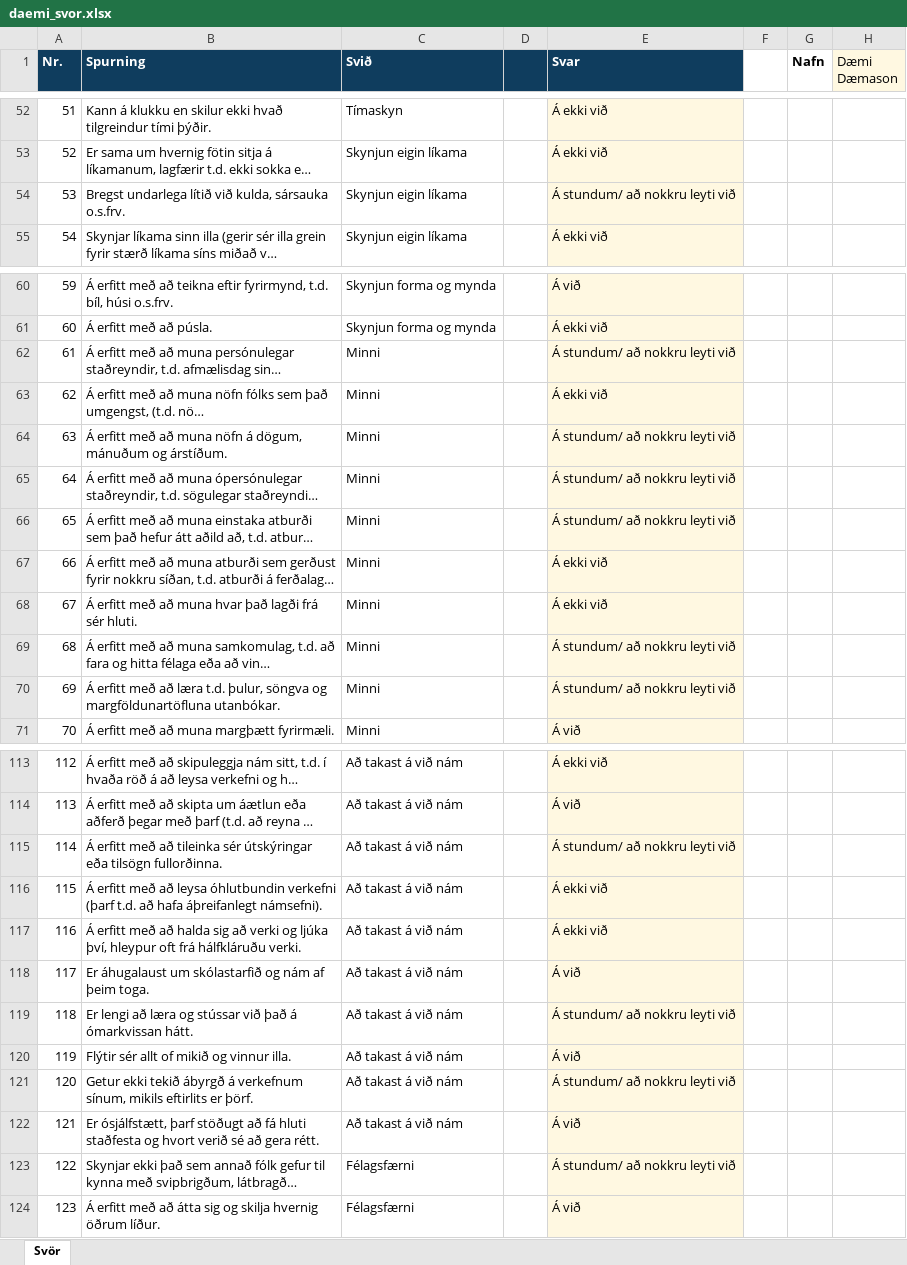
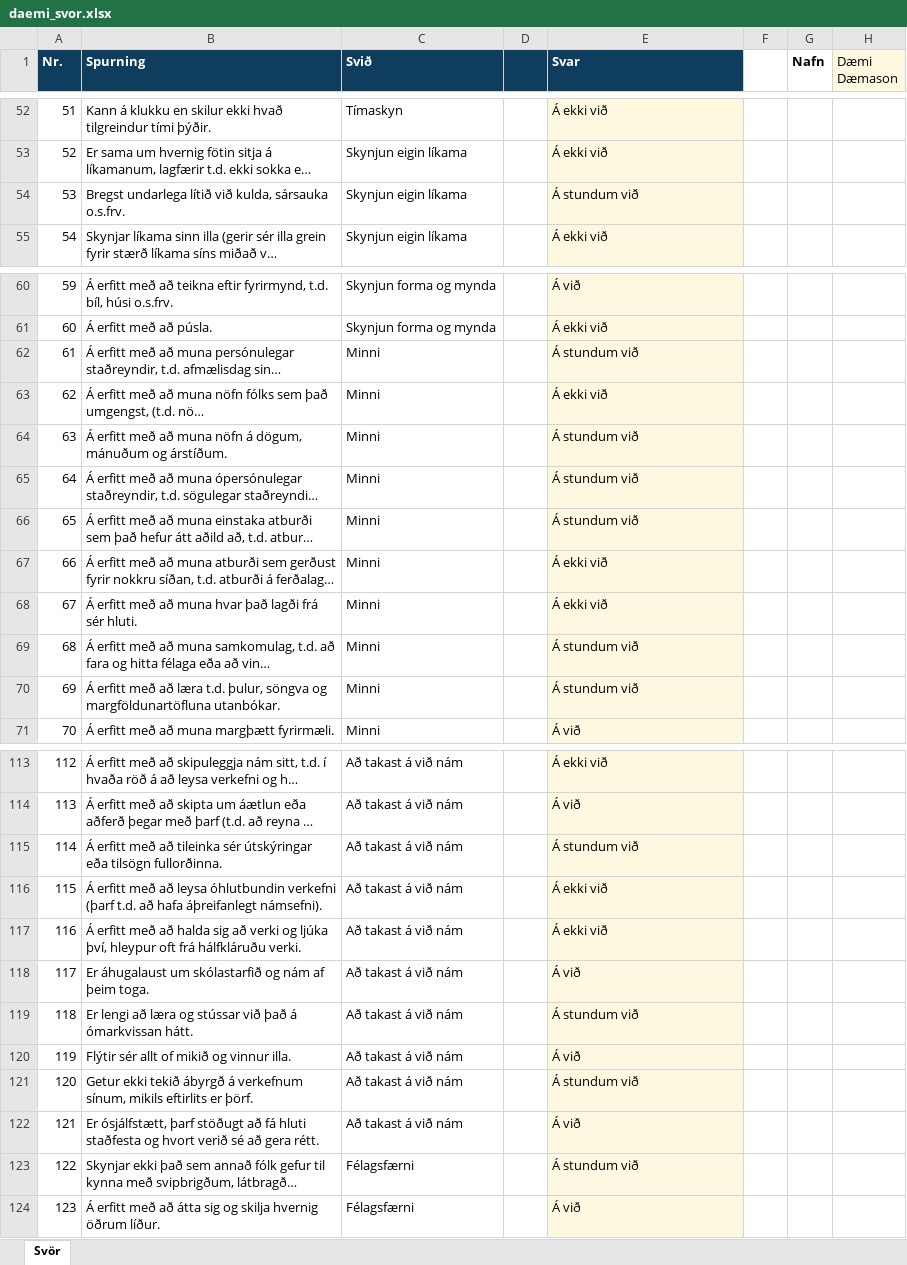
Before and after one commit to Bhann123/5-15, an Excel workbook: samples/daemi_svor.xlsx, sheet Svör, drawn as a sheet; only a part is shown, gaps mark what is left out; long unchanged cells end in …; values as stored, in another font and other column widths than the file's, no borders; the diff covers the shown part only; the diff names each change by its address in the sheet, - before the commit and + after, or states it on an @@ line.

```diff
--- a/samples/daemi_svor.xlsx (sheet Svör)
+++ b/samples/daemi_svor.xlsx (sheet Svör)
-E54 (Svar): Á stundum/ að nokkru leyti við
+E54 (Svar): Á stundum við
-E62 (Svar): Á stundum/ að nokkru leyti við
+E62 (Svar): Á stundum við
-E64:E66 (Svar): Á stundum/ að nokkru leyti við
+E64:E66 (Svar): Á stundum við
-E69:E70 (Svar): Á stundum/ að nokkru leyti við
+E69:E70 (Svar): Á stundum við
-E115 (Svar): Á stundum/ að nokkru leyti við
+E115 (Svar): Á stundum við
-E119 (Svar): Á stundum/ að nokkru leyti við
+E119 (Svar): Á stundum við
-E121 (Svar): Á stundum/ að nokkru leyti við
+E121 (Svar): Á stundum við
-E123 (Svar): Á stundum/ að nokkru leyti við
+E123 (Svar): Á stundum við
```
Also changed, not shown: 28 edited cells elsewhere in this sheet, samples/snidmat_svor.xlsx, 7 other files.
